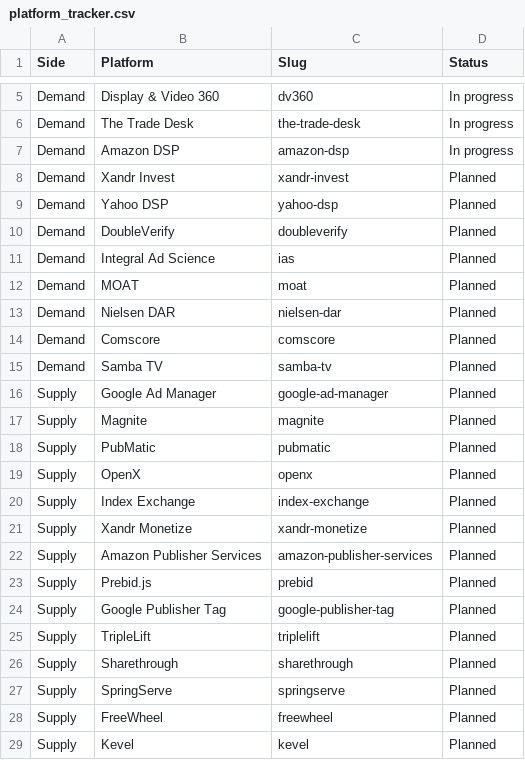
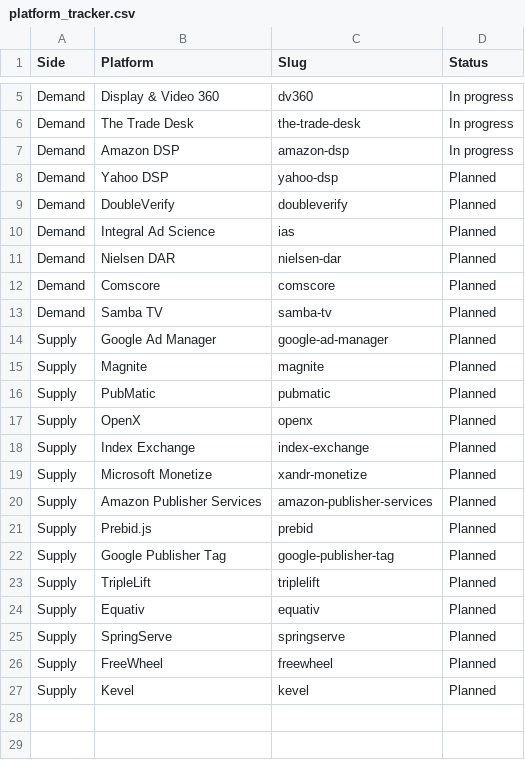
Before and after one commit to i-make-data-sexy/auditmaton-ads, a CSV file: specs/platform_tracker.csv, drawn as a sheet; only a part is shown, gaps mark what is left out.

```diff
--- a/specs/platform_tracker.csv
+++ b/specs/platform_tracker.csv
@@ -7,3 +7,2 @@ Demand,The Trade Desk,the-trade-desk,In progress
 Demand,Amazon DSP,amazon-dsp,In progress
-Demand,Xandr Invest,xandr-invest,Planned
 Demand,Yahoo DSP,yahoo-dsp,Planned
@@ -11,3 +10,2 @@ Demand,DoubleVerify,doubleverify,Planned
 Demand,Integral Ad Science,ias,Planned
-Demand,MOAT,moat,Planned
 Demand,Nielsen DAR,nielsen-dar,Planned
@@ -20,3 +18,3 @@ Supply,OpenX,openx,Planned
 Supply,Index Exchange,index-exchange,Planned
-Supply,Xandr Monetize,xandr-monetize,Planned
+Supply,Microsoft Monetize,xandr-monetize,Planned
 Supply,Amazon Publisher Services,amazon-publisher-services,Planned
@@ -25,3 +23,3 @@ Supply,Google Publisher Tag,google-publisher-tag,Planned
 Supply,TripleLift,triplelift,Planned
-Supply,Sharethrough,sharethrough,Planned
+Supply,Equativ,equativ,Planned
 Supply,SpringServe,springserve,Planned
```
Also changed, not shown: 1 other file.
